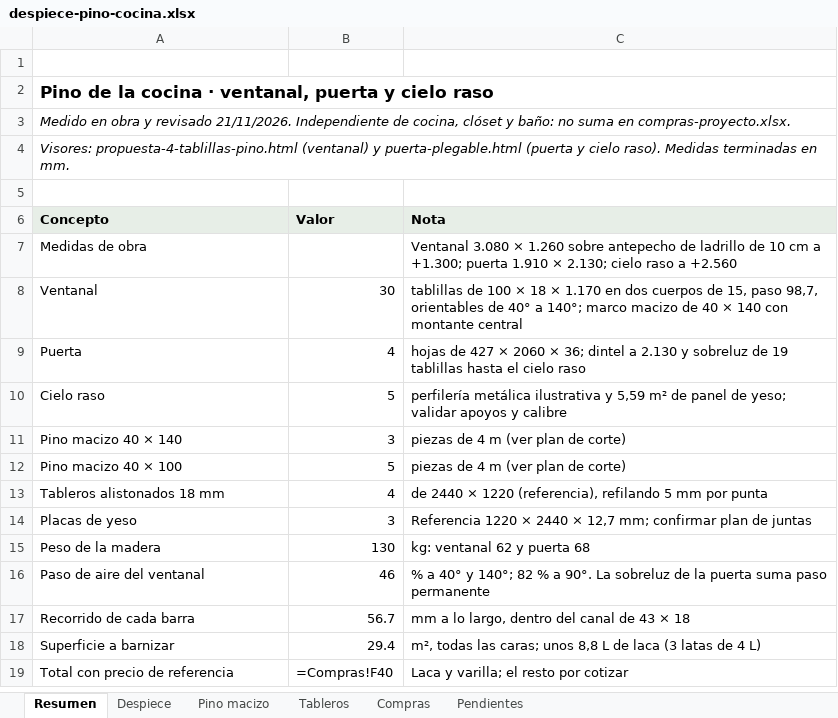
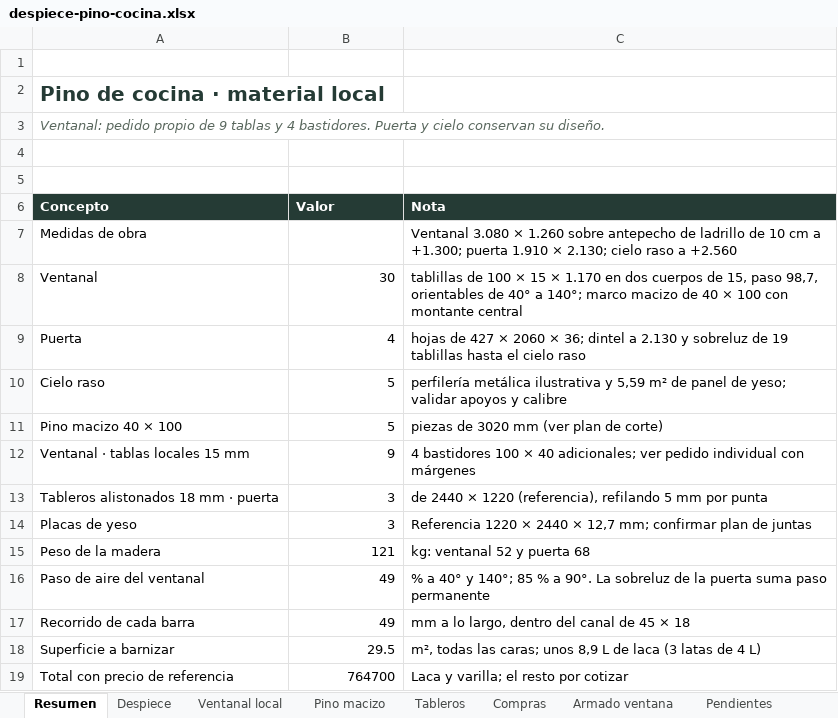
Before and after one commit to williamppmm/espacios-3d, an Excel workbook: despiece-pino-cocina.xlsx, sheet Resumen, drawn as a sheet; values as stored, in another font and other column widths than the file's, no borders; formulas without a stored value are shown as written; removed rows and columns are numbered as before the commit, all else as after; the diff names each change by its address in the sheet, - before the commit and + after, or states it on an @@ line.

Commit message:
Adapta el ventanal de pino a bastidores de 3020 y tablas de 15 mm
Marco de 40 × 100 con rieles de 3000 entre costados completos y
tablillas de 100 × 15. Pedido de 9 tablas y 4 bastidores.

```diff
--- a/despiece-pino-cocina.xlsx (sheet Resumen)
+++ b/despiece-pino-cocina.xlsx (sheet Resumen)
+sheet tab: Ventanal local
+sheet tab: Armado ventana
-A2 (Concepto): Pino de la cocina · ventanal, puerta y cielo raso
+A2 (Concepto): Pino de cocina · material local
-A2 text colour: black
+A2 text colour: #253B35, text size: larger
-A3 (Concepto): Medido en obra y revisado 21/11/2026. Independiente de cocina, clóset y baño: no suma en compras-proyecto.xlsx.
+A3 (Concepto): Ventanal: pedido propio de 9 tablas y 4 bastidores. Puerta y cielo conservan su diseño.
-A3 text colour: black
+A3 text colour: #59675D
-A4 (Concepto): Visores: propuesta-4-tablillas-pino.html (ventanal) y puerta-plegable.html (puerta y cielo raso). Medidas terminadas en mm.
+A4 (Concepto): (empty)
@@ A6:C6 fill: #E7EEE7 → #253B35, text colour: black → #FFFFFF @@
-C8 (Nota): …100 × 18 × 1.170 en dos cuerpos de 15, paso 98,7, orientables de 40° a 140°; marco macizo de 40 × 140 con montante…
+C8 (Nota): …100 × 15 × 1.170 en dos cuerpos de 15, paso 98,7, orientables de 40° a 140°; marco macizo de 40 × 100 con montante…
-row 11: Pino macizo 40 × 140 | 3 | piezas de 4 m (ver plan de corte)
-C11 (Nota): piezas de 4 m (ver plan de corte)
+C11 (Nota): piezas de 3020 mm (ver plan de corte)
+row 12: Ventanal · tablas locales 15 mm | 9 | 4 bastidores 100 × 40 adicionales; ver pedido individual con márgenes
-A13 (Concepto): Tableros alistonados 18 mm
+A13 (Concepto): Tableros alistonados 18 mm · puerta
-B13 (Valor): 4
+B13 (Valor): 3
-B15 (Valor): 130
+B15 (Valor): 121
-C15 (Nota): kg: ventanal 62 y puerta 68
+C15 (Nota): kg: ventanal 52 y puerta 68
-B16 (Valor): 46
+B16 (Valor): 49
-C16 (Nota): …y 140°; 82 % a…
+C16 (Nota): …y 140°; 85 % a…
-B17 (Valor): 56.7
+B17 (Valor): 49
-C17 (Nota): mm a lo largo, dentro del canal de 43 × 18
+C17 (Nota): mm a lo largo, dentro del canal de 45 × 18
-B18 (Valor): 29.4
+B18 (Valor): 29.5
-C18 (Nota): …caras; unos 8,8 L de…
+C18 (Nota): …caras; unos 8,9 L de…
-B19 (Valor): =Compras!F40
+B19 (Valor): 764700
```
Also changed, not shown: sheet Compras, sheet Despiece, sheet Pino macizo, sheet Tableros, sheet Pendientes, despiece-ventana-pino-con-margen.xlsx, 15 other files.
